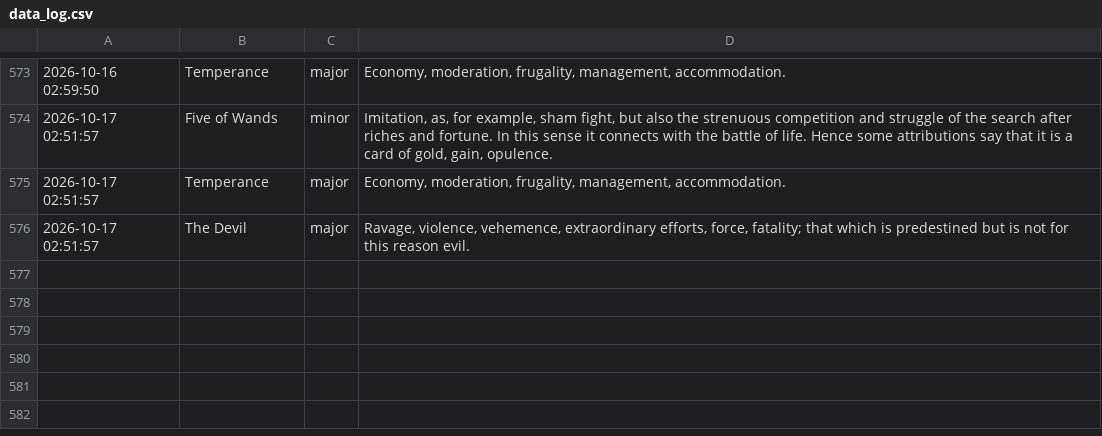
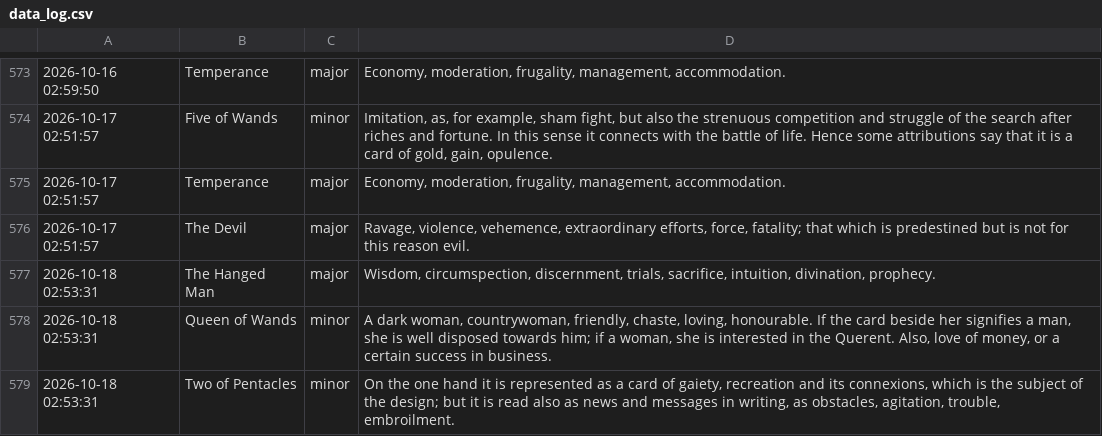
Before and after one commit to prakhar-upadhyay/Daily-Tarot-Scrapper, a CSV file: data_log.csv, drawn as a sheet; only a part is shown, gaps mark what is left out.

```diff
--- a/data_log.csv
+++ b/data_log.csv
@@ -576 +576,4 @@
 2026-10-17 02:51:57,The Devil,major,"Ravage, violence, vehemence, extraordinary efforts, force, fatality; that which is predestined but is not for this reason evil."
+2026-10-18 02:53:31,The Hanged Man,major,"Wisdom, circumspection, discernment, trials, sacrifice, intuition, divination, prophecy."
+2026-10-18 02:53:31,Queen of Wands,minor,"A dark woman, countrywoman, friendly, chaste, loving, honourable. If the card beside her signifies a man, she is well disposed towards him; if a woman, she is interested in the Querent. Also, love of money, or a certain success in business."
+2026-10-18 02:53:31,Two of Pentacles,minor,"On the one hand it is represented as a card of gaiety, recreation and its connexions, which is the subject of the design; but it is read also as news and messages in writing, as obstacles, agitation, trouble, embroilment."
```
